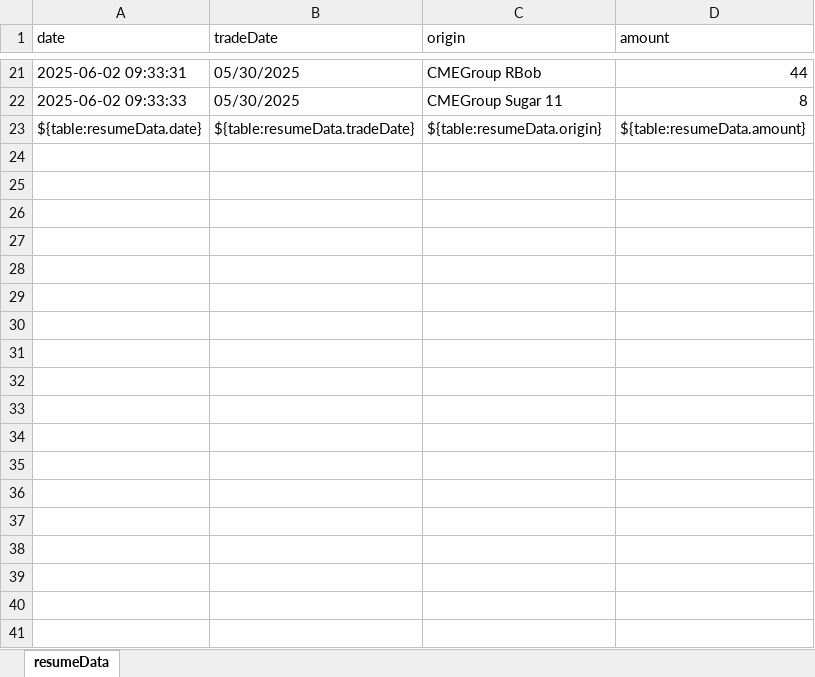
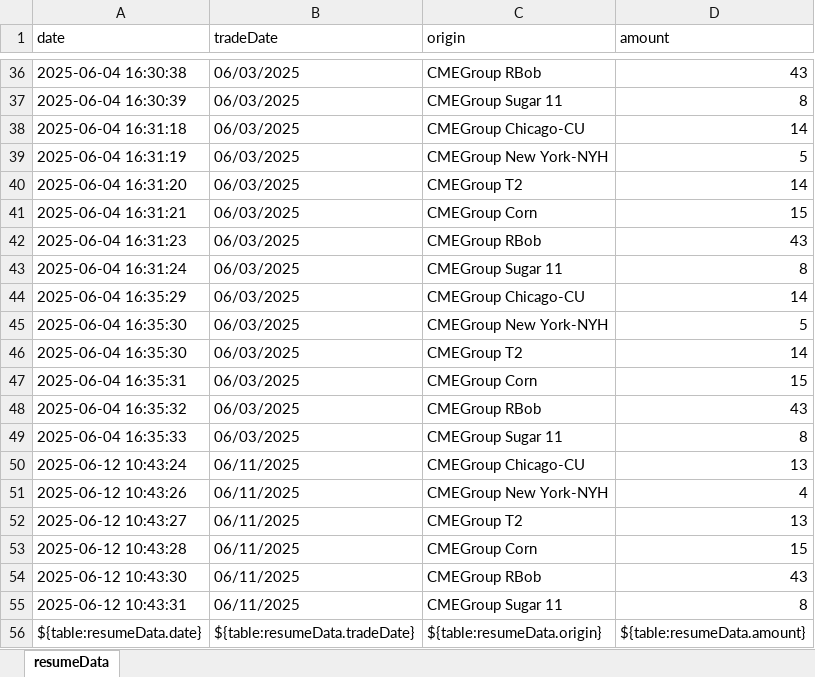
Before and after one commit to mingows/excel_dockers, an Excel workbook: resume_template.xlsx, sheet resumeData, drawn as a sheet; only a part is shown, gaps mark what is left out; values as stored, in another font and other column widths than the file's, no borders; addresses are those after the commit; the diff covers the shown part only; the diff names each change by its address in the sheet, - before the commit and + after, or states it on an @@ line.

```diff
--- a/resume_template.xlsx (sheet resumeData)
+++ b/resume_template.xlsx (sheet resumeData)
-A36 (date): 2025-06-02 09:33:31
+A36 (date): 2025-06-04 16:30:38
-B36:B37 (tradeDate): 05/30/2025
+B36:B37 (tradeDate): 06/03/2025
-D36 (amount): 44
+D36 (amount): 43
-A37 (date): 2025-06-02 09:33:33
+A37 (date): 2025-06-04 16:30:39
+row 38: 2025-06-04 16:31:18 | 06/03/2025 | CMEGroup Chicago-CU | 14
+row 39: 2025-06-04 16:31:19 | 06/03/2025 | CMEGroup New York-NYH | 5
+row 40: 2025-06-04 16:31:20 | 06/03/2025 | CMEGroup T2 | 14
+row 41: 2025-06-04 16:31:21 | 06/03/2025 | CMEGroup Corn | 15
+row 42: 2025-06-04 16:31:23 | 06/03/2025 | CMEGroup RBob | 43
+row 43: 2025-06-04 16:31:24 | 06/03/2025 | CMEGroup Sugar 11 | 8
+row 44: 2025-06-04 16:35:29 | 06/03/2025 | CMEGroup Chicago-CU | 14
+row 45: 2025-06-04 16:35:30 | 06/03/2025 | CMEGroup New York-NYH | 5
+row 46: 2025-06-04 16:35:30 | 06/03/2025 | CMEGroup T2 | 14
+row 47: 2025-06-04 16:35:31 | 06/03/2025 | CMEGroup Corn | 15
+row 48: 2025-06-04 16:35:32 | 06/03/2025 | CMEGroup RBob | 43
+row 49: 2025-06-04 16:35:33 | 06/03/2025 | CMEGroup Sugar 11 | 8
+row 50: 2025-06-12 10:43:24 | 06/11/2025 | CMEGroup Chicago-CU | 13
+row 51: 2025-06-12 10:43:26 | 06/11/2025 | CMEGroup New York-NYH | 4
+row 52: 2025-06-12 10:43:27 | 06/11/2025 | CMEGroup T2 | 13
+row 53: 2025-06-12 10:43:28 | 06/11/2025 | CMEGroup Corn | 15
+row 54: 2025-06-12 10:43:30 | 06/11/2025 | CMEGroup RBob | 43
+row 55: 2025-06-12 10:43:31 | 06/11/2025 | CMEGroup Sugar 11 | 8
```
Also changed, not shown: 17 added rows, 2 removed rows and 22 edited cells elsewhere in this sheet, data/resume.xlsx, 45 other files.
